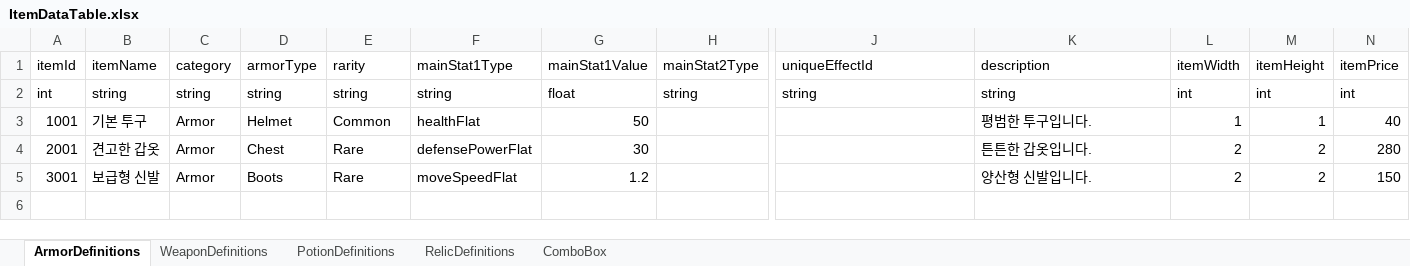
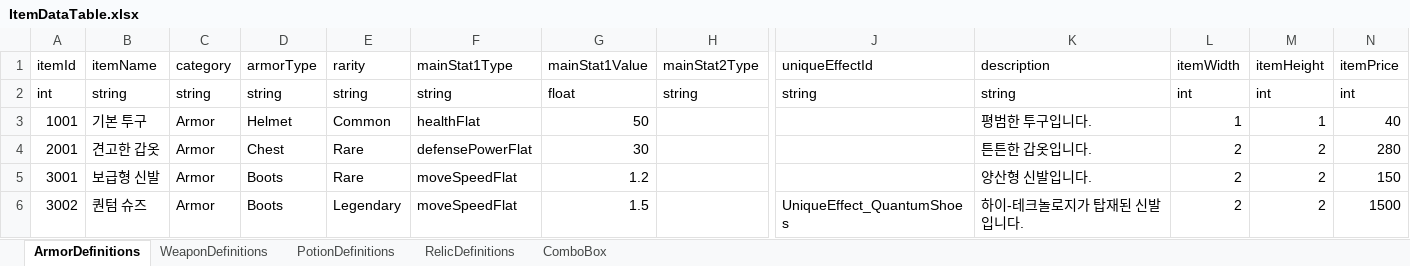
Before and after one commit to jolab4723/Project2, an Excel workbook: Assets/Resources/DataFiles/ItemData/ExcelFile/ItemDataTable.xlsx, sheet ArmorDefinitions, drawn as a sheet; only a part is shown, gaps mark what is left out; values as stored, in another font and other column widths than the file's, no borders; rows hold the shown columns only; the diff names each change by its address in the sheet, - before the commit and + after, or states it on an @@ line.

```diff
--- a/Assets/Resources/DataFiles/ItemData/ExcelFile/ItemDataTable.xlsx (sheet ArmorDefinitions)
+++ b/Assets/Resources/DataFiles/ItemData/ExcelFile/ItemDataTable.xlsx (sheet ArmorDefinitions)
+row 6: 3002 | 퀀텀 슈즈 | Armor | Boots | Legendary | moveSpeedFlat | 1.5 |  | UniqueEffect_QuantumShoes | 하이-테크놀로지가 탑재된 신발입니다. | 2 | 2 | 1500
```
Also changed, not shown: 10 other files.
